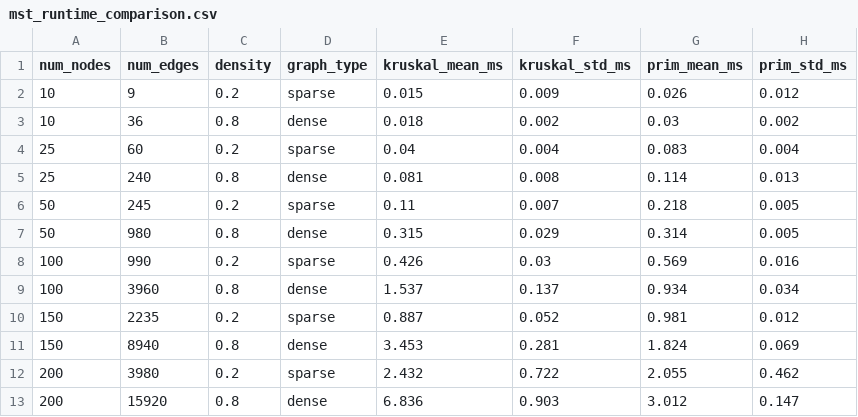
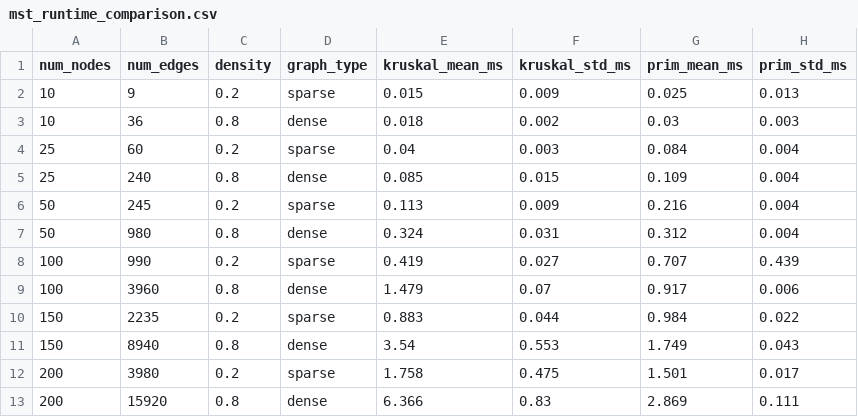
Before and after one commit to MohakGupta-24/cloud-task-placement, a CSV file: experiments/results/mst_runtime_comparison.csv, drawn as a sheet.

```diff
--- a/experiments/results/mst_runtime_comparison.csv
+++ b/experiments/results/mst_runtime_comparison.csv
@@ -1,13 +1,13 @@
 num_nodes,num_edges,density,graph_type,kruskal_mean_ms,kruskal_std_ms,prim_mean_ms,prim_std_ms
-10,9,0.2,sparse,0.015,0.009,0.026,0.012
-10,36,0.8,dense,0.018,0.002,0.03,0.002
-25,60,0.2,sparse,0.04,0.004,0.083,0.004
-25,240,0.8,dense,0.081,0.008,0.114,0.013
-50,245,0.2,sparse,0.11,0.007,0.218,0.005
-50,980,0.8,dense,0.315,0.029,0.314,0.005
-100,990,0.2,sparse,0.426,0.03,0.569,0.016
-100,3960,0.8,dense,1.537,0.137,0.934,0.034
-150,2235,0.2,sparse,0.887,0.052,0.981,0.012
-150,8940,0.8,dense,3.453,0.281,1.824,0.069
-200,3980,0.2,sparse,2.432,0.722,2.055,0.462
-200,15920,0.8,dense,6.836,0.903,3.012,0.147
+10,9,0.2,sparse,0.015,0.009,0.025,0.013
+10,36,0.8,dense,0.018,0.002,0.03,0.003
+25,60,0.2,sparse,0.04,0.003,0.084,0.004
+25,240,0.8,dense,0.085,0.015,0.109,0.004
+50,245,0.2,sparse,0.113,0.009,0.216,0.004
+50,980,0.8,dense,0.324,0.031,0.312,0.004
+100,990,0.2,sparse,0.419,0.027,0.707,0.439
+100,3960,0.8,dense,1.479,0.07,0.917,0.006
+150,2235,0.2,sparse,0.883,0.044,0.984,0.022
+150,8940,0.8,dense,3.54,0.553,1.749,0.043
+200,3980,0.2,sparse,1.758,0.475,1.501,0.017
+200,15920,0.8,dense,6.366,0.83,2.869,0.111
```
Also changed, not shown: experiments/results/apsp_runtime_comparison.csv, experiments/results/placement_capacity_sensitivity.csv, 11 other files.
